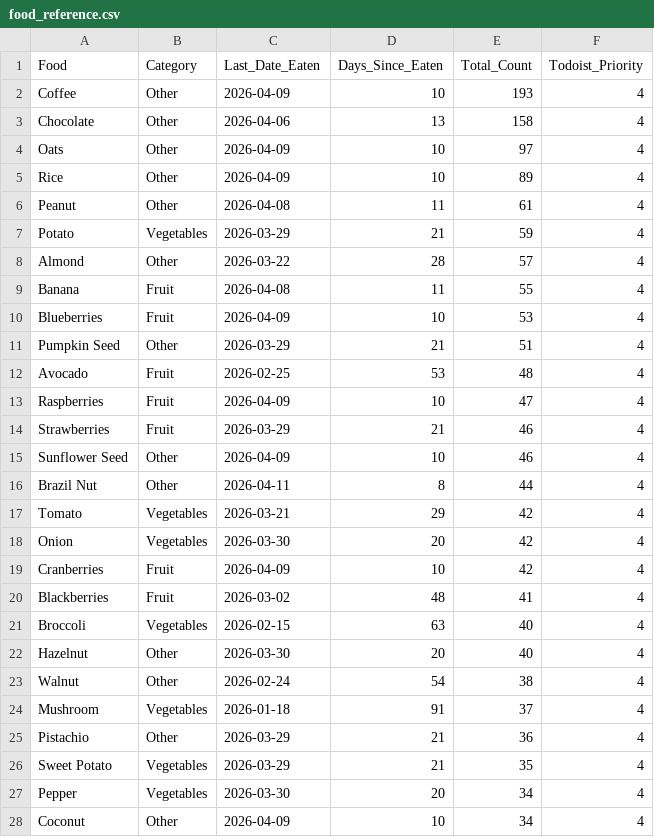
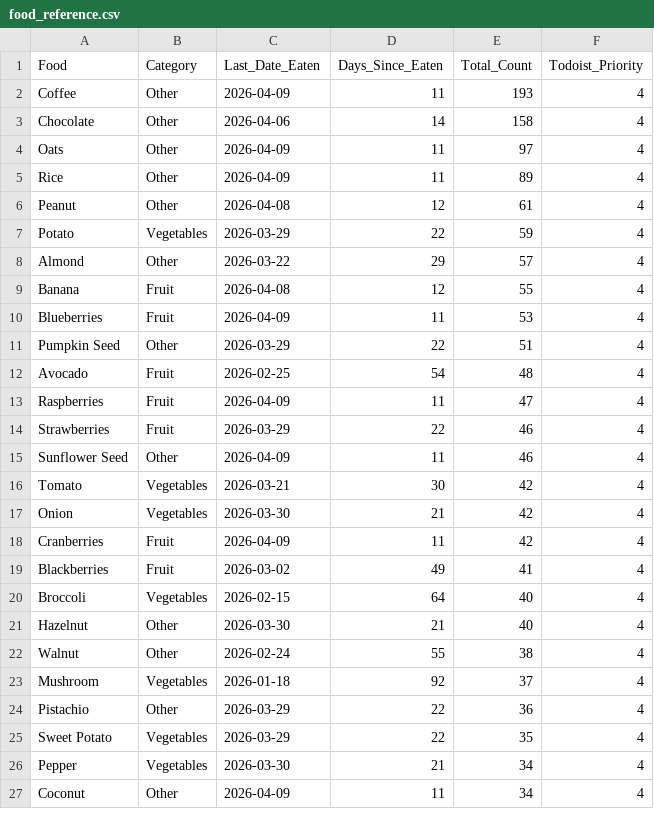
Before and after one commit to JevonDaffyd/python-food-tracker, a CSV file: food_reference.csv, drawn as a sheet; only a part is shown; the diff covers the shown part only.

```diff
--- a/food_reference.csv
+++ b/food_reference.csv
@@ -1,28 +1,27 @@
 Food,Category,Last_Date_Eaten,Days_Since_Eaten,Total_Count,Todoist_Priority
-Coffee,Other,2026-04-09,10,193,4
-Chocolate,Other,2026-04-06,13,158,4
-Oats,Other,2026-04-09,10,97,4
-Rice,Other,2026-04-09,10,89,4
-Peanut,Other,2026-04-08,11,61,4
-Potato,Vegetables,2026-03-29,21,59,4
-Almond,Other,2026-03-22,28,57,4
-Banana,Fruit,2026-04-08,11,55,4
-Blueberries,Fruit,2026-04-09,10,53,4
-Pumpkin Seed,Other,2026-03-29,21,51,4
-Avocado,Fruit,2026-02-25,53,48,4
-Raspberries,Fruit,2026-04-09,10,47,4
-Strawberries,Fruit,2026-03-29,21,46,4
-Sunflower Seed,Other,2026-04-09,10,46,4
-Brazil Nut,Other,2026-04-11,8,44,4
-Tomato,Vegetables,2026-03-21,29,42,4
-Onion,Vegetables,2026-03-30,20,42,4
-Cranberries,Fruit,2026-04-09,10,42,4
-Blackberries,Fruit,2026-03-02,48,41,4
-Broccoli,Vegetables,2026-02-15,63,40,4
-Hazelnut,Other,2026-03-30,20,40,4
-Walnut,Other,2026-02-24,54,38,4
-Mushroom,Vegetables,2026-01-18,91,37,4
-Pistachio,Other,2026-03-29,21,36,4
-Sweet Potato,Vegetables,2026-03-29,21,35,4
-Pepper,Vegetables,2026-03-30,20,34,4
-Coconut,Other,2026-04-09,10,34,4
+Coffee,Other,2026-04-09,11,193,4
+Chocolate,Other,2026-04-06,14,158,4
+Oats,Other,2026-04-09,11,97,4
+Rice,Other,2026-04-09,11,89,4
+Peanut,Other,2026-04-08,12,61,4
+Potato,Vegetables,2026-03-29,22,59,4
+Almond,Other,2026-03-22,29,57,4
+Banana,Fruit,2026-04-08,12,55,4
+Blueberries,Fruit,2026-04-09,11,53,4
+Pumpkin Seed,Other,2026-03-29,22,51,4
+Avocado,Fruit,2026-02-25,54,48,4
+Raspberries,Fruit,2026-04-09,11,47,4
+Strawberries,Fruit,2026-03-29,22,46,4
+Sunflower Seed,Other,2026-04-09,11,46,4
+Tomato,Vegetables,2026-03-21,30,42,4
+Onion,Vegetables,2026-03-30,21,42,4
+Cranberries,Fruit,2026-04-09,11,42,4
+Blackberries,Fruit,2026-03-02,49,41,4
+Broccoli,Vegetables,2026-02-15,64,40,4
+Hazelnut,Other,2026-03-30,21,40,4
+Walnut,Other,2026-02-24,55,38,4
+Mushroom,Vegetables,2026-01-18,92,37,4
+Pistachio,Other,2026-03-29,22,36,4
+Sweet Potato,Vegetables,2026-03-29,22,35,4
+Pepper,Vegetables,2026-03-30,21,34,4
+Coconut,Other,2026-04-09,11,34,4
```
Also changed, not shown: 2 added rows, 1 removed row and 42 edited cells elsewhere in this file.
